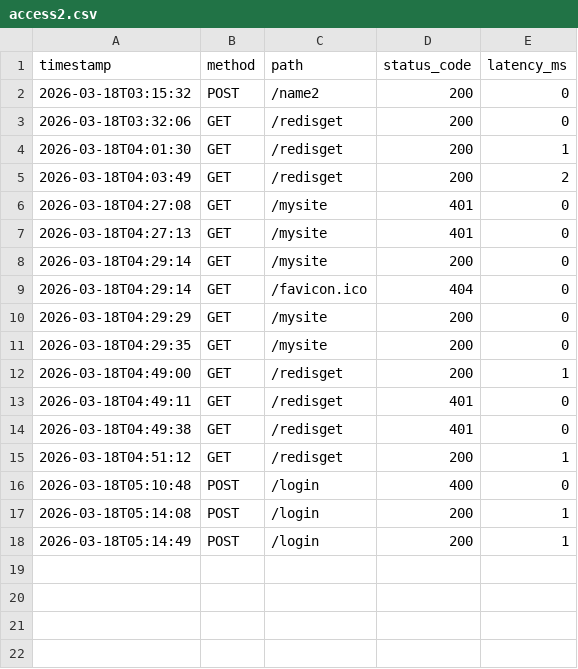
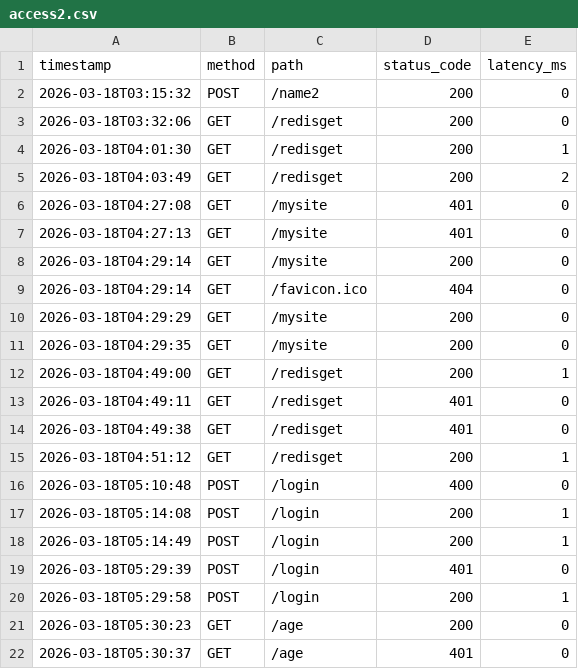
Before and after one commit to MountainSnowGifu/haskel-api-test, a CSV file: access2.csv, drawn as a sheet.

```diff
--- a/access2.csv
+++ b/access2.csv
@@ -18 +18,5 @@ timestamp,method,path,status_code,latency_ms
 2026-03-18T05:14:49,POST,/login,200,1
+2026-03-18T05:29:39,POST,/login,401,0
+2026-03-18T05:29:58,POST,/login,200,1
+2026-03-18T05:30:23,GET,/age,200,0
+2026-03-18T05:30:37,GET,/age,401,0
```
Also changed, not shown: access.csv, 8 other files.
